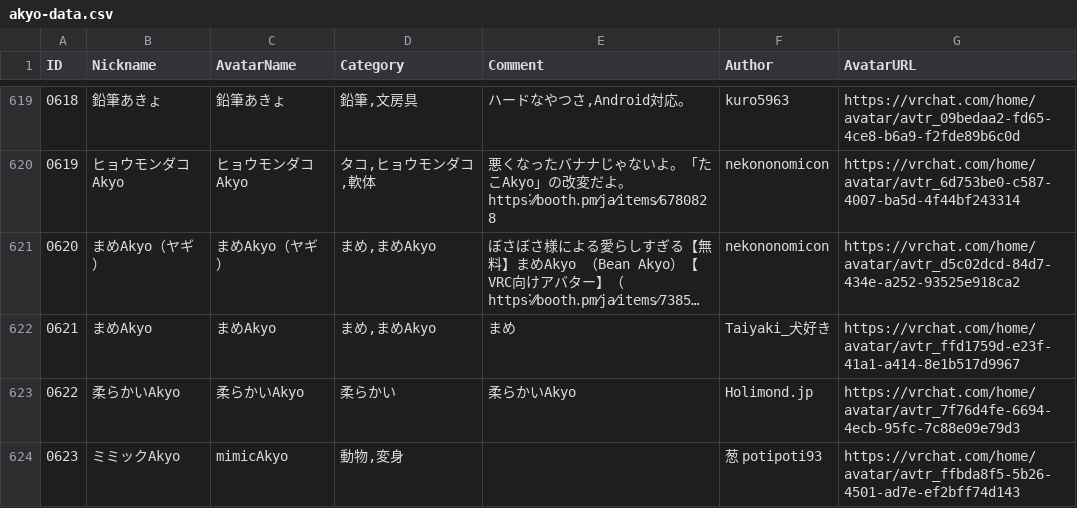
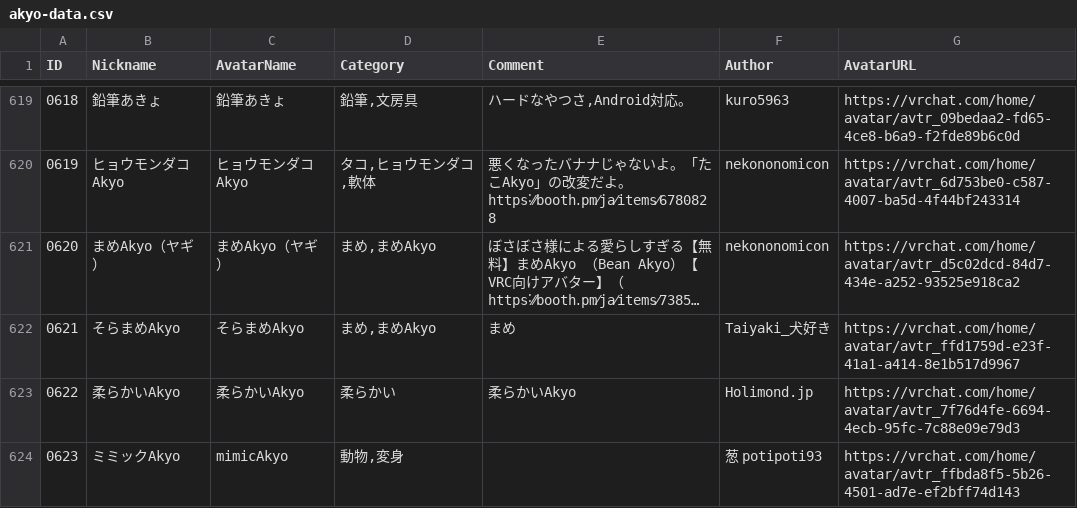
Before and after one commit to rad-vrc/Akyodex, a CSV file: data/akyo-data.csv, drawn as a sheet; only a part is shown, gaps mark what is left out; long unchanged cells end in …; the diff names each change by its address in the sheet, - before the commit and + after, or states it on an @@ line.

```diff
--- a/data/akyo-data.csv
+++ b/data/akyo-data.csv
-B622 (Nickname): まめAkyo
+B622 (Nickname): そらまめAkyo
-C622 (AvatarName): まめAkyo
+C622 (AvatarName): そらまめAkyo
```
Also changed, not shown: 11 other files.
